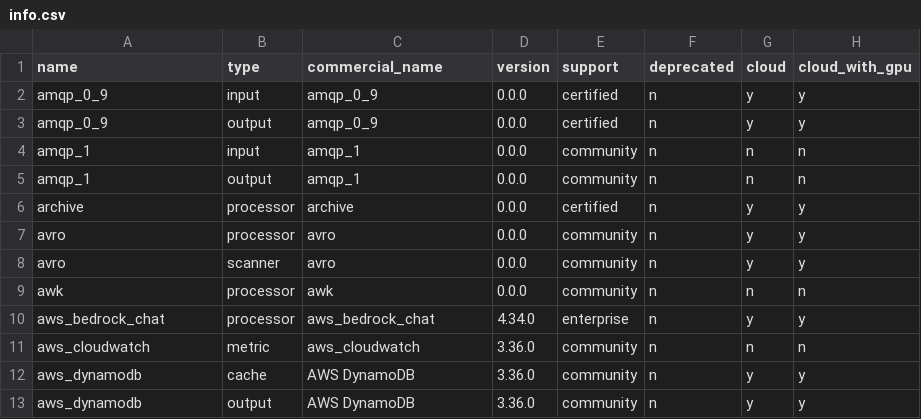
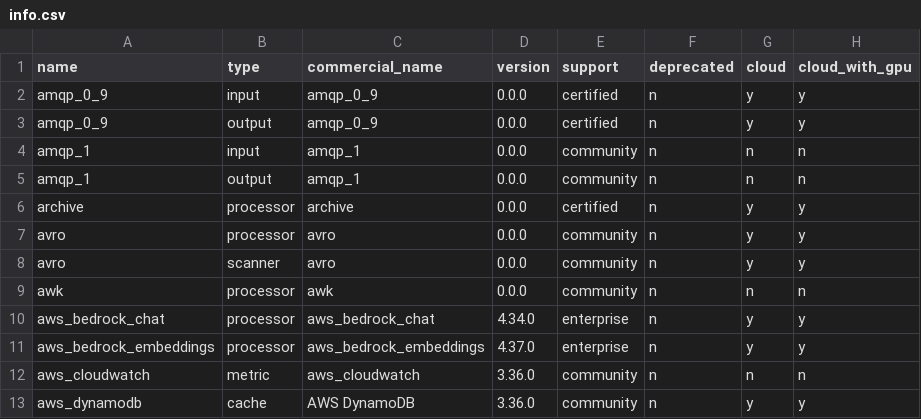
Before and after one commit to cyborginc/connect, a CSV file: internal/plugins/info.csv, drawn as a sheet; only a part is shown; the shorter side is filled out with more unchanged rows; the diff names each change by its address in the sheet, - before the commit and + after, or states it on an @@ line.

Commit message:
aws/ai: add bedrock embeddings

```diff
--- a/internal/plugins/info.csv
+++ b/internal/plugins/info.csv
+row 11: aws_bedrock_embeddings | processor | aws_bedrock_embeddings | 4.37.0 | enterprise | n | y | y
```
Also changed, not shown: 2 other files.
